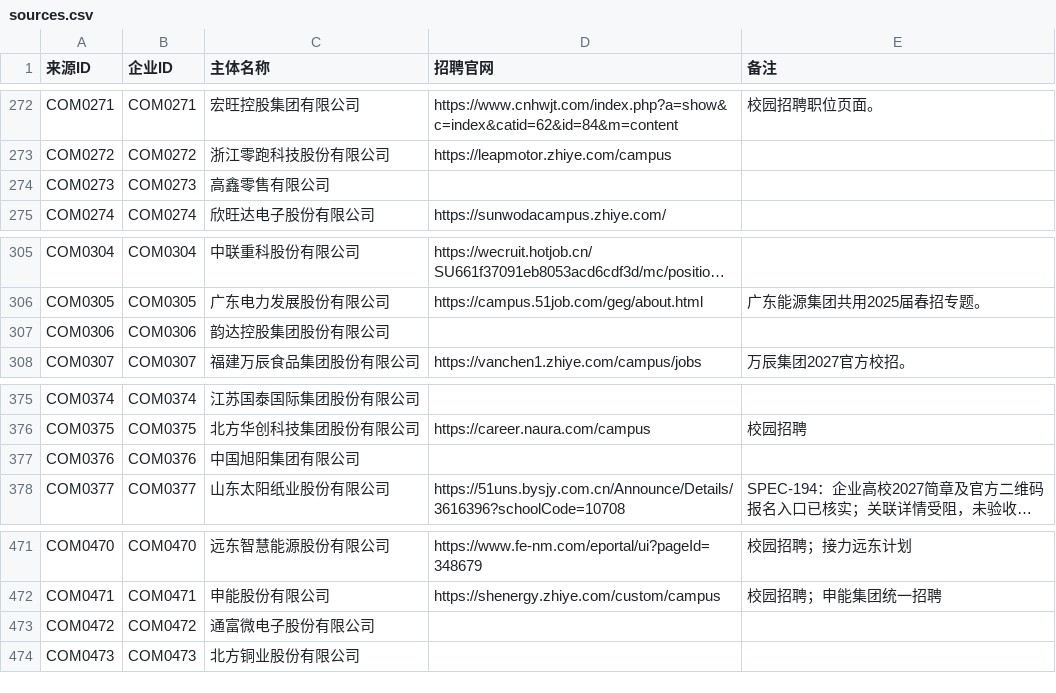
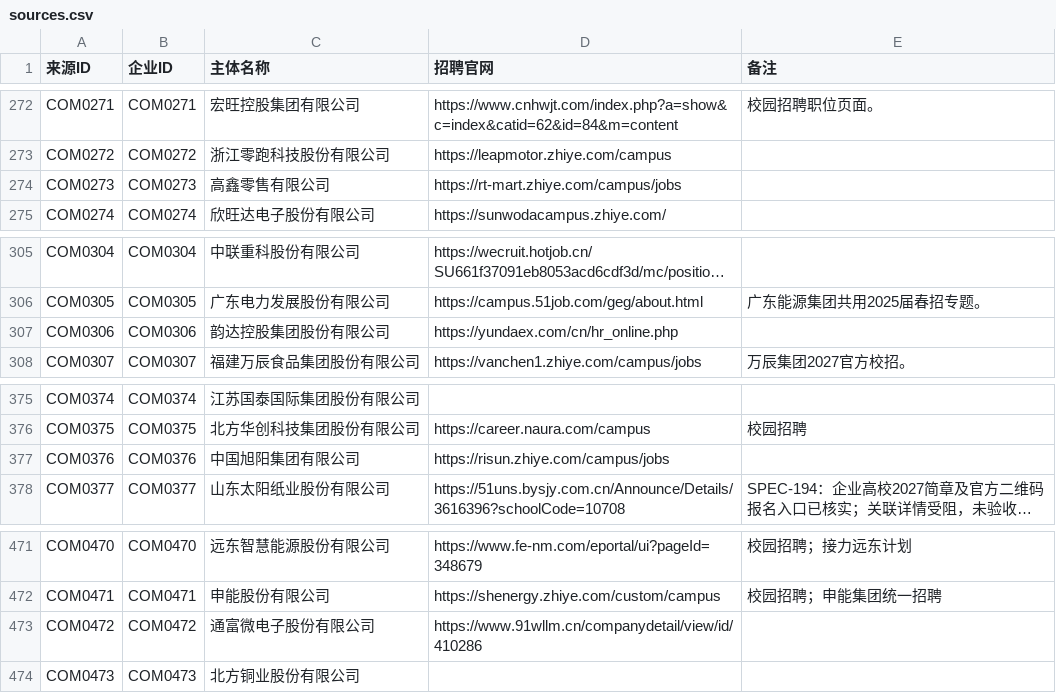
Before and after one commit to MorePeanuts/job-crawler, a CSV file: sites/sources.csv, drawn as a sheet; only a part is shown, gaps mark what is left out; long unchanged cells end in …; the diff names each change by its address in the sheet, - before the commit and + after, or states it on an @@ line.

```diff
--- a/sites/sources.csv
+++ b/sites/sources.csv
-D274 (招聘官网): (empty)
+D274 (招聘官网): https://rt-mart.zhiye.com/campus/jobs
-D307 (招聘官网): (empty)
+D307 (招聘官网): https://yundaex.com/cn/hr_online.php
-D377 (招聘官网): (empty)
+D377 (招聘官网): https://risun.zhiye.com/campus/jobs
-D473 (招聘官网): (empty)
+D473 (招聘官网): https://www.91wllm.cn/companydetail/view/id/410286
```
Also changed, not shown: 4 other files.
